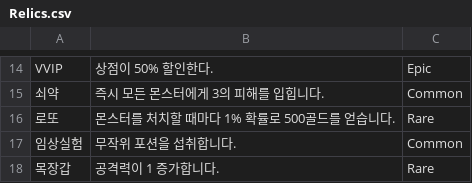
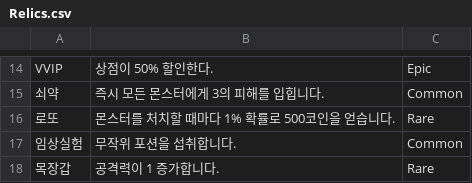
Before and after one commit to Cookie-Labs/Tactics-Adventure, a CSV file: Tactics Adventure/Assets/Scripts/Manager/CSV/Relics.csv, drawn as a sheet; only a part is shown, gaps mark what is left out.

```diff
--- a/Tactics Adventure/Assets/Scripts/Manager/CSV/Relics.csv
+++ b/Tactics Adventure/Assets/Scripts/Manager/CSV/Relics.csv
@@ -15,3 +15,3 @@ VVIP,상점이 50% 할인한다.,Epic
 쇠약,즉시 모든 몬스터에게 3의 피해를 입힙니다.,Common
-로또,몬스터를 처치할 때마다 1% 확률로 500골드를 얻습니다.,Rare
+로또,몬스터를 처치할 때마다 1% 확률로 500코인을 얻습니다.,Rare
 임상실험,무작위 포션을 섭취합니다.,Common
```
Also changed, not shown: 54 other files.
